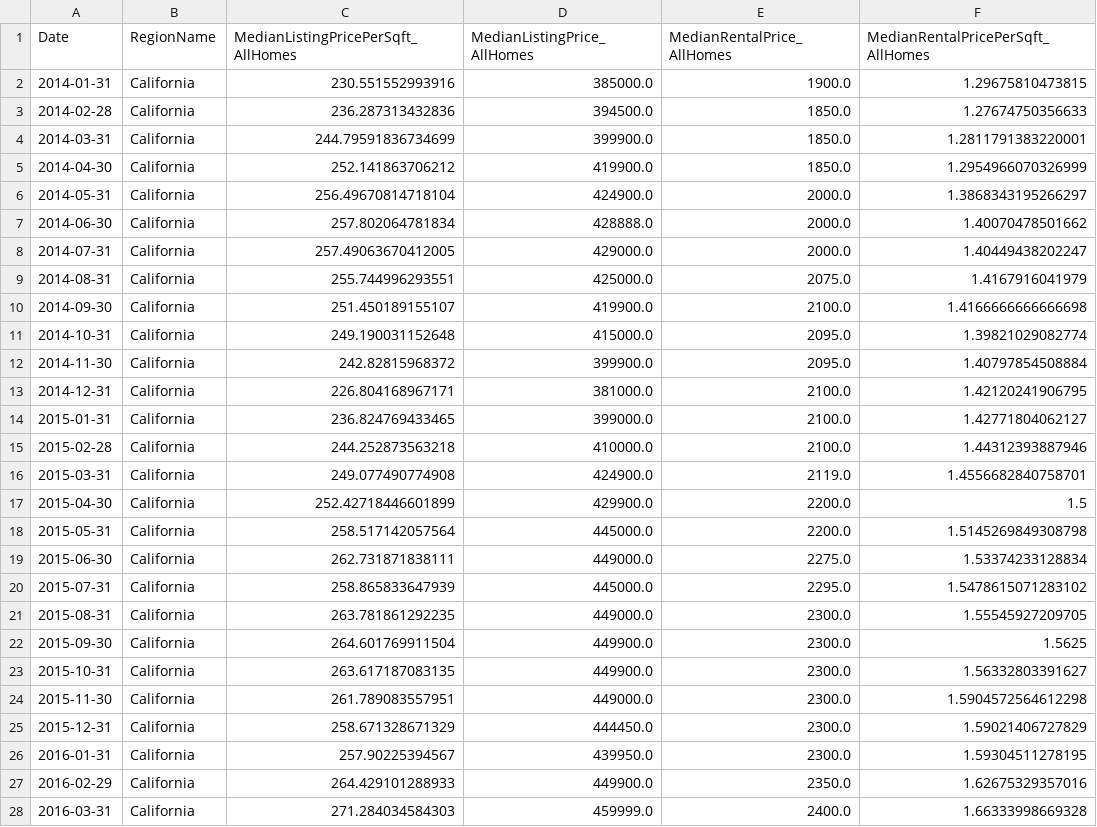
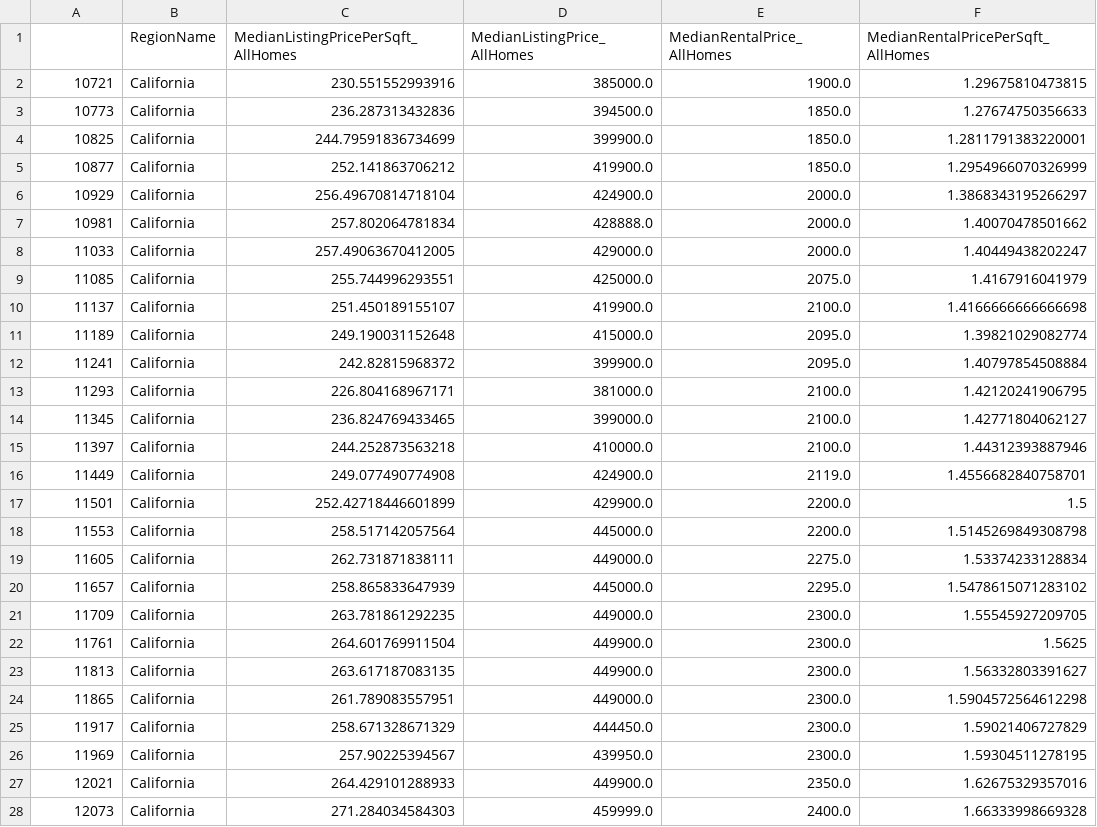
Before and after one commit to pratixashah/Zillow-Machine-Learning, a CSV file: Resources/Data/CA_time_series.csv, drawn as a sheet; only a part is shown; the diff covers the shown part only.

Commit message:
Added Tableau file for All States

```diff
--- a/Resources/Data/CA_time_series.csv
+++ b/Resources/Data/CA_time_series.csv
@@ -1,28 +1,28 @@
-Date,RegionName,MedianListingPricePerSqft_AllHomes,MedianListingPrice_AllHomes,MedianRentalPrice_AllHomes,MedianRentalPricePerSqft_AllHomes
-2014-01-31,California,230.551552993916,385000.0,1900.0,1.29675810473815
-2014-02-28,California,236.287313432836,394500.0,1850.0,1.27674750356633
-2014-03-31,California,244.79591836734699,399900.0,1850.0,1.2811791383220001
-2014-04-30,California,252.141863706212,419900.0,1850.0,1.2954966070326999
-2014-05-31,California,256.49670814718104,424900.0,2000.0,1.3868343195266297
-2014-06-30,California,257.802064781834,428888.0,2000.0,1.40070478501662
-2014-07-31,California,257.49063670412005,429000.0,2000.0,1.40449438202247
-2014-08-31,California,255.744996293551,425000.0,2075.0,1.4167916041979
-2014-09-30,California,251.450189155107,419900.0,2100.0,1.4166666666666698
-2014-10-31,California,249.190031152648,415000.0,2095.0,1.39821029082774
-2014-11-30,California,242.82815968372,399900.0,2095.0,1.40797854508884
-2014-12-31,California,226.804168967171,381000.0,2100.0,1.42120241906795
-2015-01-31,California,236.824769433465,399000.0,2100.0,1.42771804062127
-2015-02-28,California,244.252873563218,410000.0,2100.0,1.44312393887946
-2015-03-31,California,249.077490774908,424900.0,2119.0,1.4556682840758701
-2015-04-30,California,252.42718446601899,429900.0,2200.0,1.5
-2015-05-31,California,258.517142057564,445000.0,2200.0,1.5145269849308798
-2015-06-30,California,262.731871838111,449000.0,2275.0,1.53374233128834
-2015-07-31,California,258.865833647939,445000.0,2295.0,1.5478615071283102
-2015-08-31,California,263.781861292235,449000.0,2300.0,1.55545927209705
-2015-09-30,California,264.601769911504,449900.0,2300.0,1.5625
-2015-10-31,California,263.617187083135,449900.0,2300.0,1.56332803391627
-2015-11-30,California,261.789083557951,449000.0,2300.0,1.5904572564612298
-2015-12-31,California,258.671328671329,444450.0,2300.0,1.59021406727829
-2016-01-31,California,257.90225394567,439950.0,2300.0,1.59304511278195
-2016-02-29,California,264.429101288933,449900.0,2350.0,1.62675329357016
-2016-03-31,California,271.284034584303,459999.0,2400.0,1.66333998669328
+,RegionName,MedianListingPricePerSqft_AllHomes,MedianListingPrice_AllHomes,MedianRentalPrice_AllHomes,MedianRentalPricePerSqft_AllHomes
+10721,California,230.551552993916,385000.0,1900.0,1.29675810473815
+10773,California,236.287313432836,394500.0,1850.0,1.27674750356633
+10825,California,244.79591836734699,399900.0,1850.0,1.2811791383220001
+10877,California,252.141863706212,419900.0,1850.0,1.2954966070326999
+10929,California,256.49670814718104,424900.0,2000.0,1.3868343195266297
+10981,California,257.802064781834,428888.0,2000.0,1.40070478501662
+11033,California,257.49063670412005,429000.0,2000.0,1.40449438202247
+11085,California,255.744996293551,425000.0,2075.0,1.4167916041979
+11137,California,251.450189155107,419900.0,2100.0,1.4166666666666698
+11189,California,249.190031152648,415000.0,2095.0,1.39821029082774
+11241,California,242.82815968372,399900.0,2095.0,1.40797854508884
+11293,California,226.804168967171,381000.0,2100.0,1.42120241906795
+11345,California,236.824769433465,399000.0,2100.0,1.42771804062127
+11397,California,244.252873563218,410000.0,2100.0,1.44312393887946
+11449,California,249.077490774908,424900.0,2119.0,1.4556682840758701
+11501,California,252.42718446601899,429900.0,2200.0,1.5
+11553,California,258.517142057564,445000.0,2200.0,1.5145269849308798
+11605,California,262.731871838111,449000.0,2275.0,1.53374233128834
+11657,California,258.865833647939,445000.0,2295.0,1.5478615071283102
+11709,California,263.781861292235,449000.0,2300.0,1.55545927209705
+11761,California,264.601769911504,449900.0,2300.0,1.5625
+11813,California,263.617187083135,449900.0,2300.0,1.56332803391627
+11865,California,261.789083557951,449000.0,2300.0,1.5904572564612298
+11917,California,258.671328671329,444450.0,2300.0,1.59021406727829
+11969,California,257.90225394567,439950.0,2300.0,1.59304511278195
+12021,California,264.429101288933,449900.0,2350.0,1.62675329357016
+12073,California,271.284034584303,459999.0,2400.0,1.66333998669328
```
Also changed, not shown: 21 edited cells elsewhere in this file, Resources/Data/FL_time_series.csv, Resources/Data/MA_time_series.csv, 5 other files.
